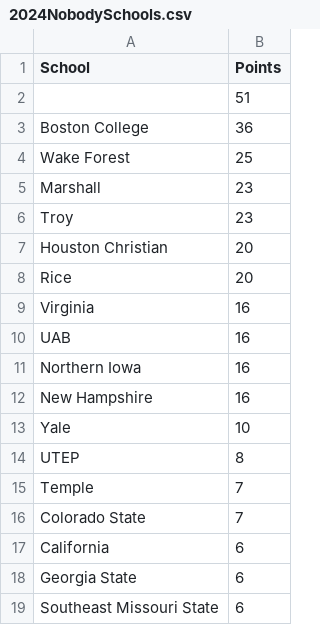
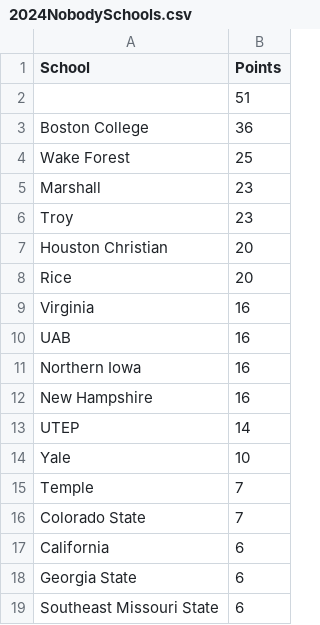
Before and after one commit to zo0o0ot/draft-scorer-nfl, a CSV file: leagify-result-stats/2024/2024NobodySchools.csv, drawn as a sheet.

```diff
--- a/leagify-result-stats/2024/2024NobodySchools.csv
+++ b/leagify-result-stats/2024/2024NobodySchools.csv
@@ -12,4 +12,4 @@ Northern Iowa,16
 New Hampshire,16
+UTEP,14
 Yale,10
-UTEP,8
 Temple,7
```
Also changed, not shown: leagify-result-stats/2024/2024DraftPointsBySchool.csv, leagify-result-stats/2024/2024LeagifySchoolStats.csv, 3 other files.
